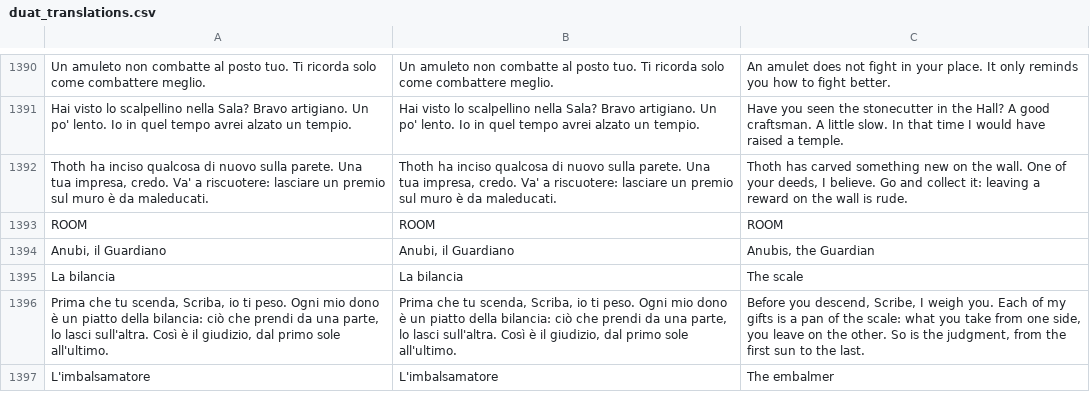
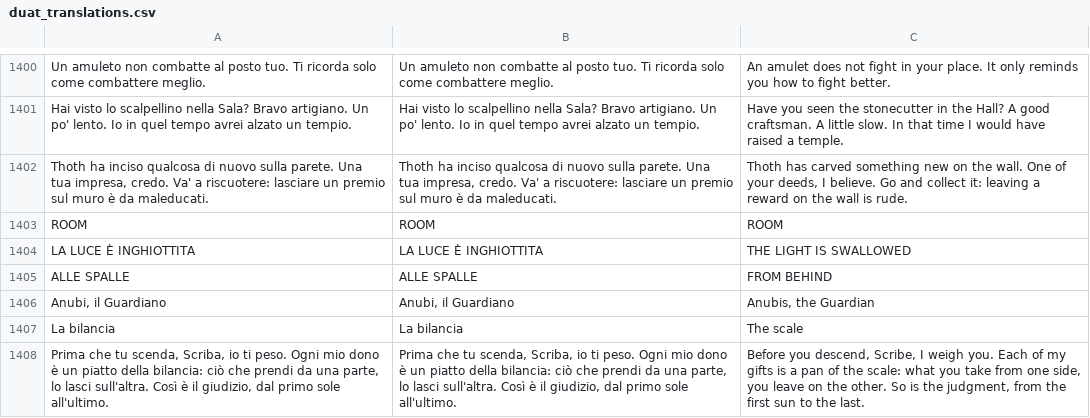
Before and after one commit to GiuseppeValguarnera/Duat, a CSV file: i18n/duat_translations.csv, drawn as a sheet; only a part is shown, gaps mark what is left out; the shorter side is filled out with more unchanged rows; the diff covers the shown part only; the diff names each change by its address in the sheet, - before the commit and + after, or states it on an @@ line.

```diff
--- a/i18n/duat_translations.csv
+++ b/i18n/duat_translations.csv
+row 1404: LA LUCE È INGHIOTTITA | LA LUCE È INGHIOTTITA | THE LIGHT IS SWALLOWED
+row 1405: ALLE SPALLE | ALLE SPALLE | FROM BEHIND
```
Also changed, not shown: 22 added rows, 1 moved row and 6 edited cells elsewhere in this file, 4 other files.
